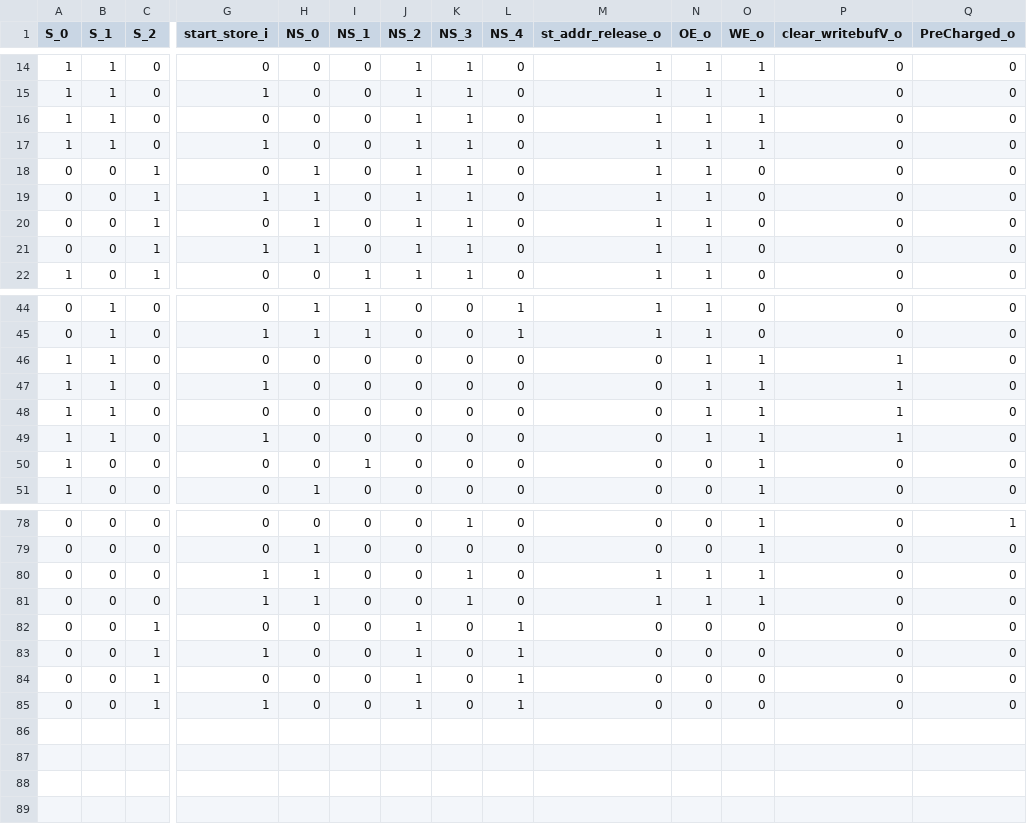
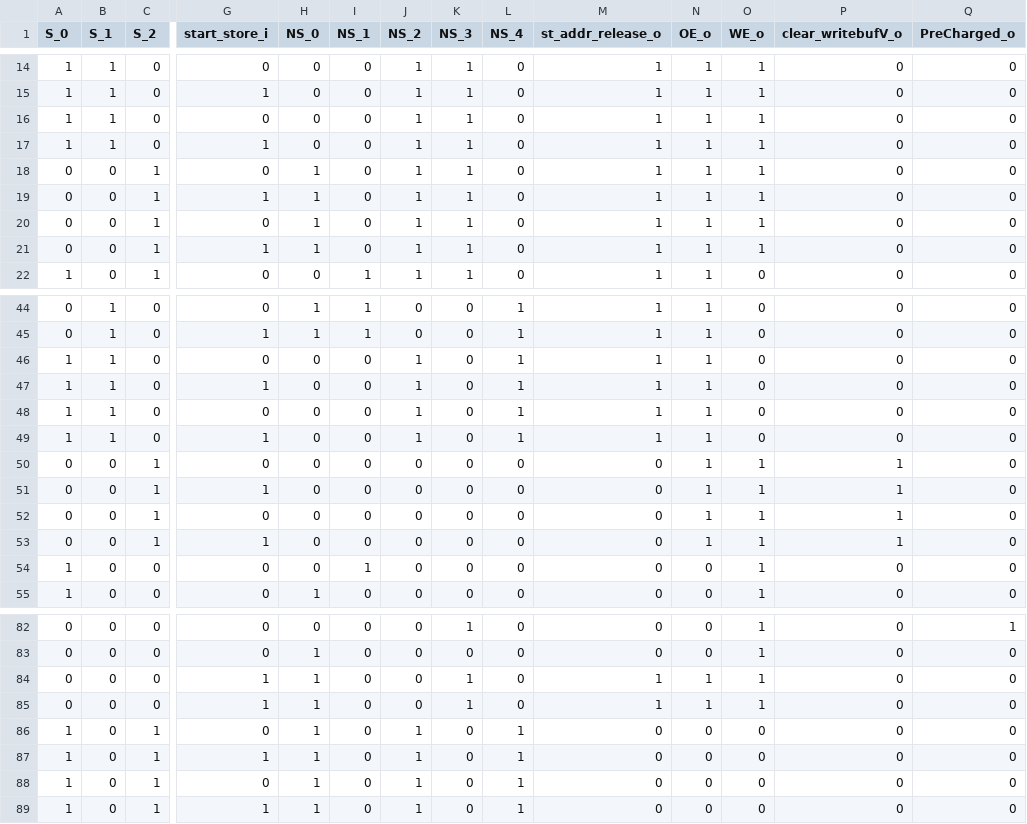
Before and after one commit to maanavkoladia/uarch, a CSV file: design/EverythingEverywhereAllAtOnce/rtl/mem/Mem_Banks/gen/bank_controller_fsm_logic_enumerated.csv, drawn as a sheet; only a part is shown, gaps mark what is left out; addresses are those after the commit; rows hold the shown columns only; the diff names each change by its address in the sheet, - before the commit and + after, or states it on an @@ line.

```diff
--- a/design/EverythingEverywhereAllAtOnce/rtl/mem/Mem_Banks/gen/bank_controller_fsm_logic_enumerated.csv
+++ b/design/EverythingEverywhereAllAtOnce/rtl/mem/Mem_Banks/gen/bank_controller_fsm_logic_enumerated.csv
-O18:O21 (WE_o): 0
+O18:O21 (WE_o): 1
-J46:J49 (NS_2): 0
+J46:J49 (NS_2): 1
-L46:L49 (NS_4): 0
+L46:L49 (NS_4): 1
-M46:M49 (st_addr_release_o): 0
+M46:M49 (st_addr_release_o): 1
-O46:O49 (WE_o): 1
+O46:O49 (WE_o): 0
-P46:P49 (clear_writebufV_o): 1
+P46:P49 (clear_writebufV_o): 0
+row 50: 0 | 0 | 1 | 0 | 0 | 0 | 0 | 0 | 0 | 0 | 1 | 1 | 1 | 0
+row 51: 0 | 0 | 1 | 1 | 0 | 0 | 0 | 0 | 0 | 0 | 1 | 1 | 1 | 0
+row 52: 0 | 0 | 1 | 0 | 0 | 0 | 0 | 0 | 0 | 0 | 1 | 1 | 1 | 0
+row 53: 0 | 0 | 1 | 1 | 0 | 0 | 0 | 0 | 0 | 0 | 1 | 1 | 1 | 0
-A86:A89 (S_0): 0
+A86:A89 (S_0): 1
-H86:H89 (NS_0): 0
+H86:H89 (NS_0): 1
```
Also changed, not shown: design/EverythingEverywhereAllAtOnce/rtl/mem/Mem_Banks/gen/bank_controller_fsm_logic_expanded.csv, 41 other files.
